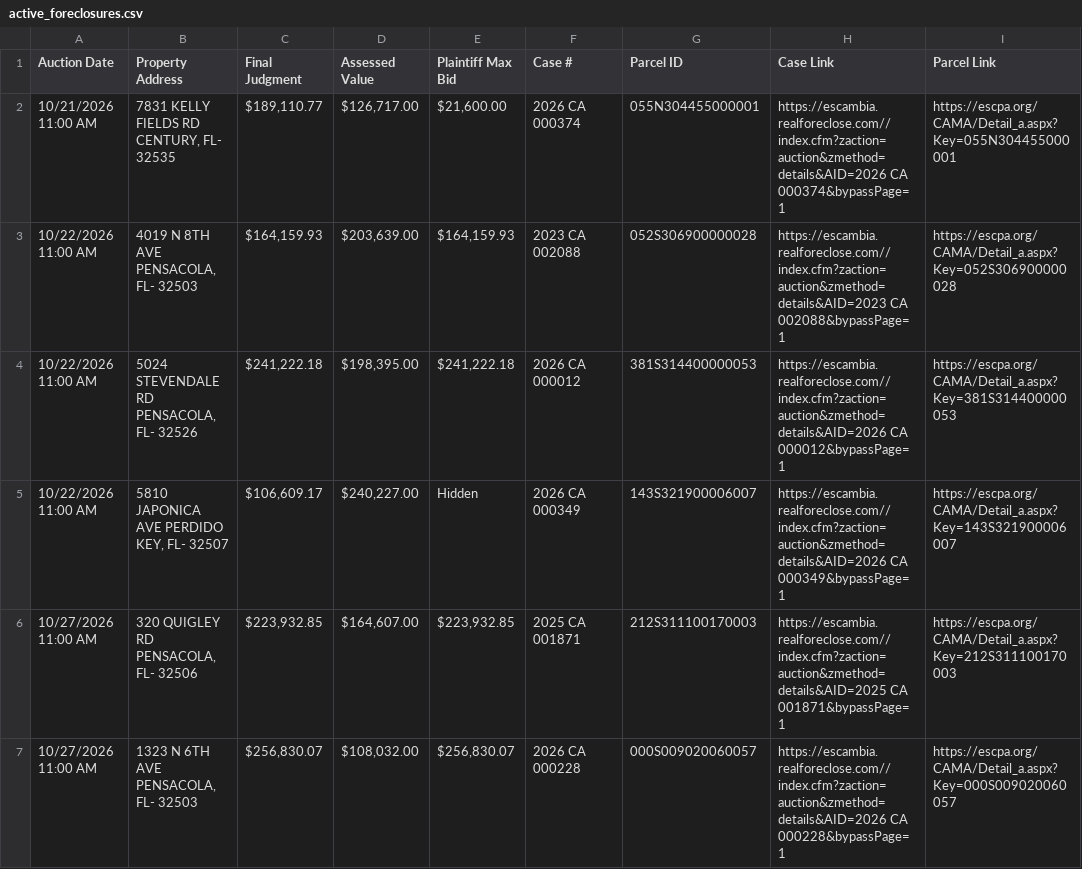
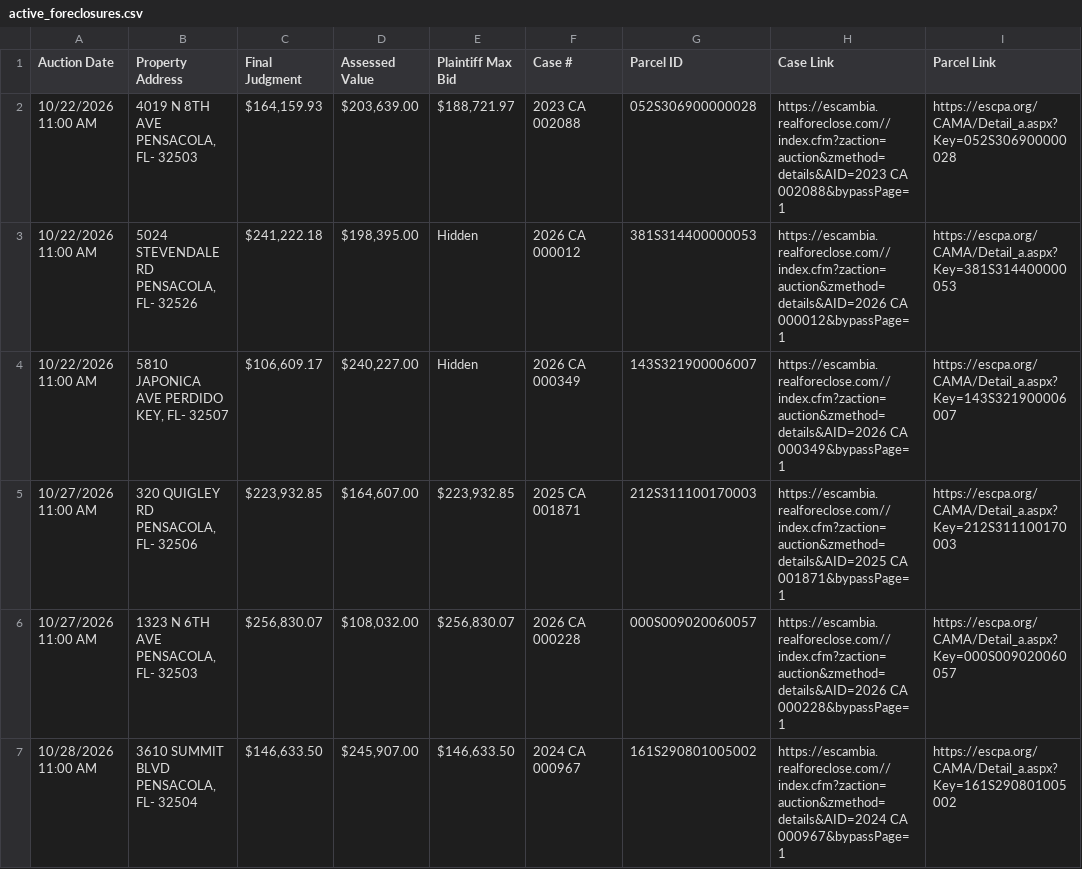
Before and after one commit to figlesias7/realforeclose-escambia, a CSV file: data/active_foreclosures.csv, drawn as a sheet; only a part is shown; the shorter side is filled out with more unchanged rows.

```diff
--- a/data/active_foreclosures.csv
+++ b/data/active_foreclosures.csv
@@ -1,5 +1,4 @@
 Auction Date,Property Address,Final Judgment,Assessed Value,Plaintiff Max Bid,Case #,Parcel ID,Case Link,Parcel Link
-10/21/2026 11:00 AM,"7831 KELLY FIELDS RD CENTURY, FL- 32535","$189,110.77","$126,717.00","$21,600.00",2026 CA 000374,055N304455000001,https://escambia.realforeclose.com//index.cfm?zaction=auction&zmethod=details&AID=2026 CA 000374&bypassPage=1,https://escpa.org/CAMA/Detail_a.aspx?Key=055N304455000001
-10/22/2026 11:00 AM,"4019 N 8TH AVE PENSACOLA, FL- 32503","$164,159.93","$203,639.00","$164,159.93",2023 CA 002088,052S306900000028,https://escambia.realforeclose.com//index.cfm?zaction=auction&zmethod=details&AID=2023 CA 002088&bypassPage=1,https://escpa.org/CAMA/Detail_a.aspx?Key=052S306900000028
-10/22/2026 11:00 AM,"5024 STEVENDALE RD PENSACOLA, FL- 32526","$241,222.18","$198,395.00","$241,222.18",2026 CA 000012,381S314400000053,https://escambia.realforeclose.com//index.cfm?zaction=auction&zmethod=details&AID=2026 CA 000012&bypassPage=1,https://escpa.org/CAMA/Detail_a.aspx?Key=381S314400000053
+10/22/2026 11:00 AM,"4019 N 8TH AVE PENSACOLA, FL- 32503","$164,159.93","$203,639.00","$188,721.97",2023 CA 002088,052S306900000028,https://escambia.realforeclose.com//index.cfm?zaction=auction&zmethod=details&AID=2023 CA 002088&bypassPage=1,https://escpa.org/CAMA/Detail_a.aspx?Key=052S306900000028
+10/22/2026 11:00 AM,"5024 STEVENDALE RD PENSACOLA, FL- 32526","$241,222.18","$198,395.00",Hidden,2026 CA 000012,381S314400000053,https://escambia.realforeclose.com//index.cfm?zaction=auction&zmethod=details&AID=2026 CA 000012&bypassPage=1,https://escpa.org/CAMA/Detail_a.aspx?Key=381S314400000053
 10/22/2026 11:00 AM,"5810 JAPONICA AVE PERDIDO KEY, FL- 32507","$106,609.17","$240,227.00",Hidden,2026 CA 000349,143S321900006007,https://escambia.realforeclose.com//index.cfm?zaction=auction&zmethod=details&AID=2026 CA 000349&bypassPage=1,https://escpa.org/CAMA/Detail_a.aspx?Key=143S321900006007
```
Also changed, not shown: data/event_log.csv, 3 other files.
